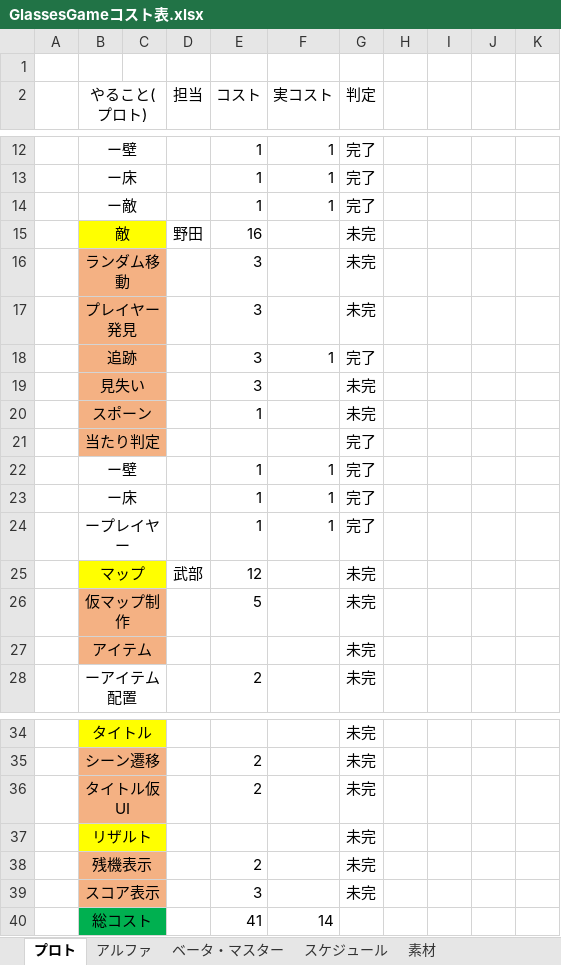
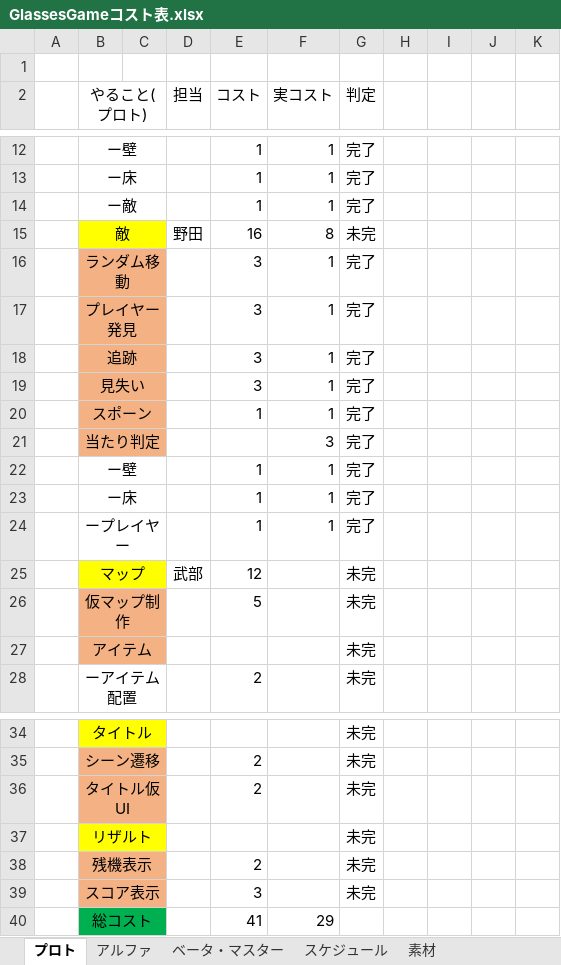
Before and after one commit to FunasakoYuga/GlassesGame, an Excel workbook: GlassesGameコスト表.xlsx, sheet プロト, drawn as a sheet; only a part is shown, gaps mark what is left out; values as stored, in another font and other column widths than the file's, no borders; the diff names each change by its address in the sheet, - before the commit and + after, or states it on an @@ line.

```diff
--- a/GlassesGameコスト表.xlsx (sheet プロト)
+++ b/GlassesGameコスト表.xlsx (sheet プロト)
-F15 (実コスト): (empty)
+F15 (実コスト): 8
-F16:F17 (実コスト): (empty)
+F16:F17 (実コスト): 1
-G16:G17 (判定): 未完
+G16:G17 (判定): 完了
-F19:F20 (実コスト): (empty)
+F19:F20 (実コスト): 1
-G19:G20 (判定): 未完
+G19:G20 (判定): 完了
-F21 (実コスト): (empty)
+F21 (実コスト): 3
-F40 (実コスト): 14
+F40 (実コスト): 29
```
Also changed, not shown: 6 other files.
